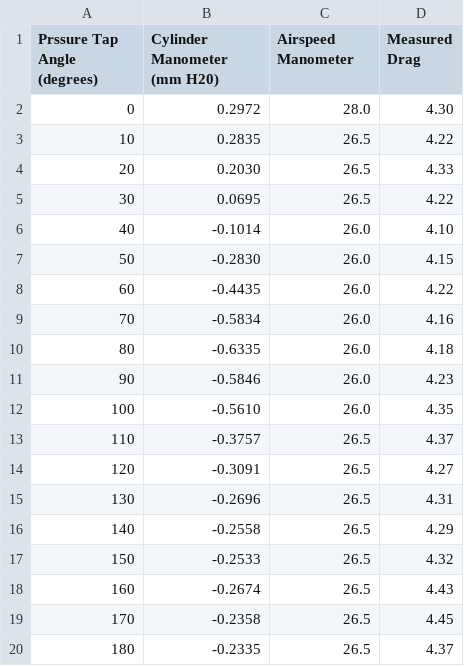
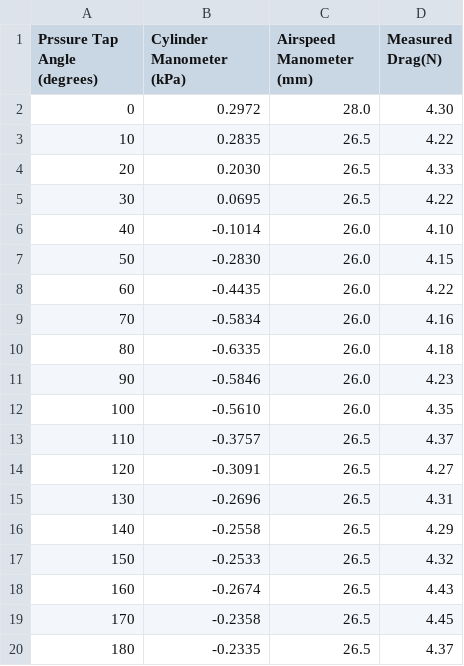
Before and after one commit to jdpieck/EME-109-Lab-2, a CSV file: cylinder-rotation-data.csv, drawn as a sheet.

```diff
--- a/cylinder-rotation-data.csv
+++ b/cylinder-rotation-data.csv
@@ -1,2 +1,2 @@
-Prssure Tap Angle (degrees),Cylinder Manometer (mm H20),Airspeed Manometer,Measured Drag
+Prssure Tap Angle (degrees),Cylinder Manometer (kPa),Airspeed Manometer (mm),Measured Drag(N)
 0,0.2972,28.0,4.30
```
Also changed, not shown: 5 other files.
